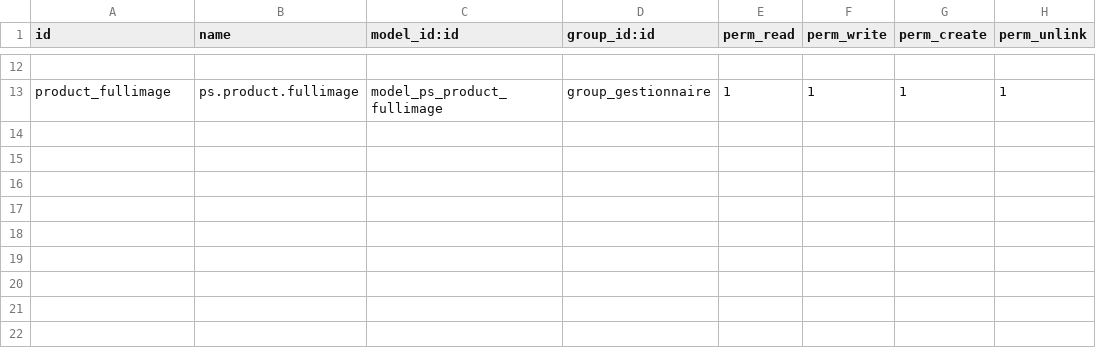
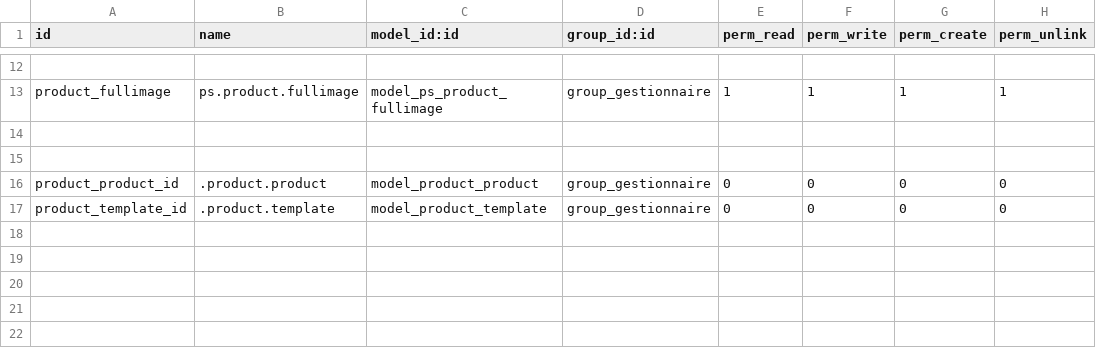
Before and after one commit to oudacias/odooRezoroute, a CSV file: security/ir.model.access.csv, drawn as a sheet; only a part is shown, gaps mark what is left out; the shorter side is filled out with more unchanged rows; the diff names each change by its address in the sheet, - before the commit and + after, or states it on an @@ line.

Commit message:
from mac

```diff
--- a/security/ir.model.access.csv
+++ b/security/ir.model.access.csv
-row 16: (empty)
+row 16: product_product_id | .product.product | model_product_product | group_gestionnaire | 0 | 0 | 0 | 0
+row 17: product_template_id | .product.template | model_product_template | group_gestionnaire | 0 | 0 | 0 | 0
```
